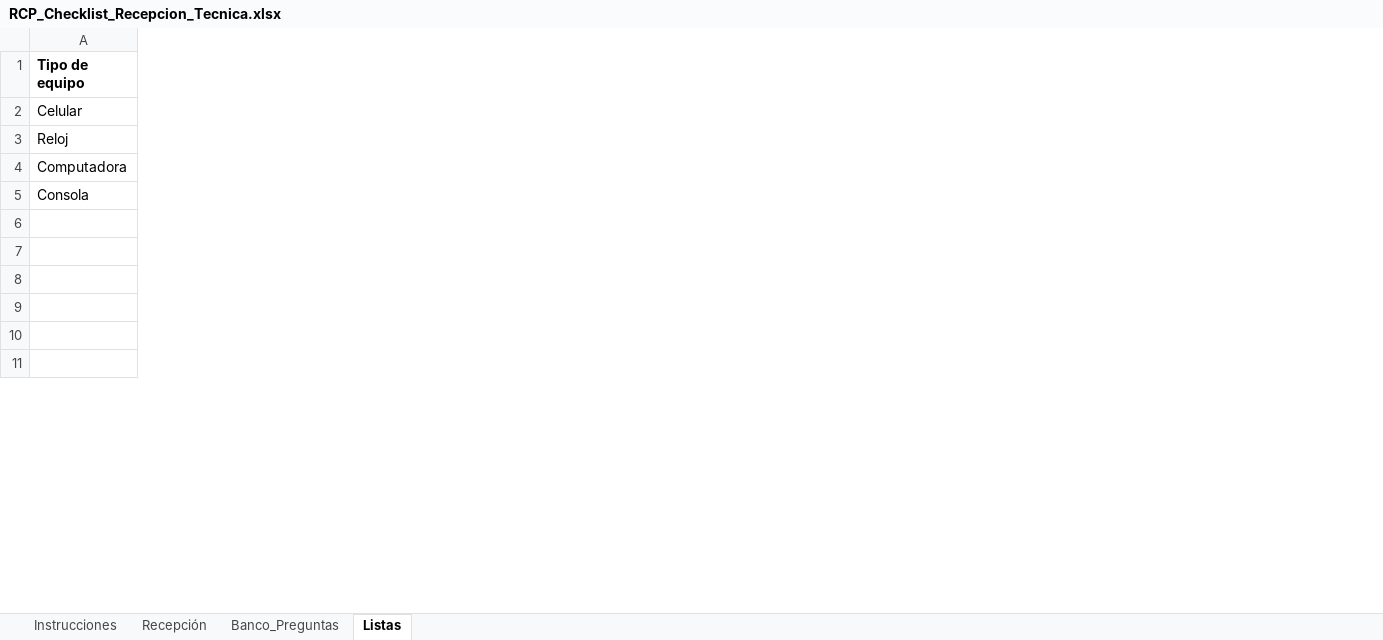
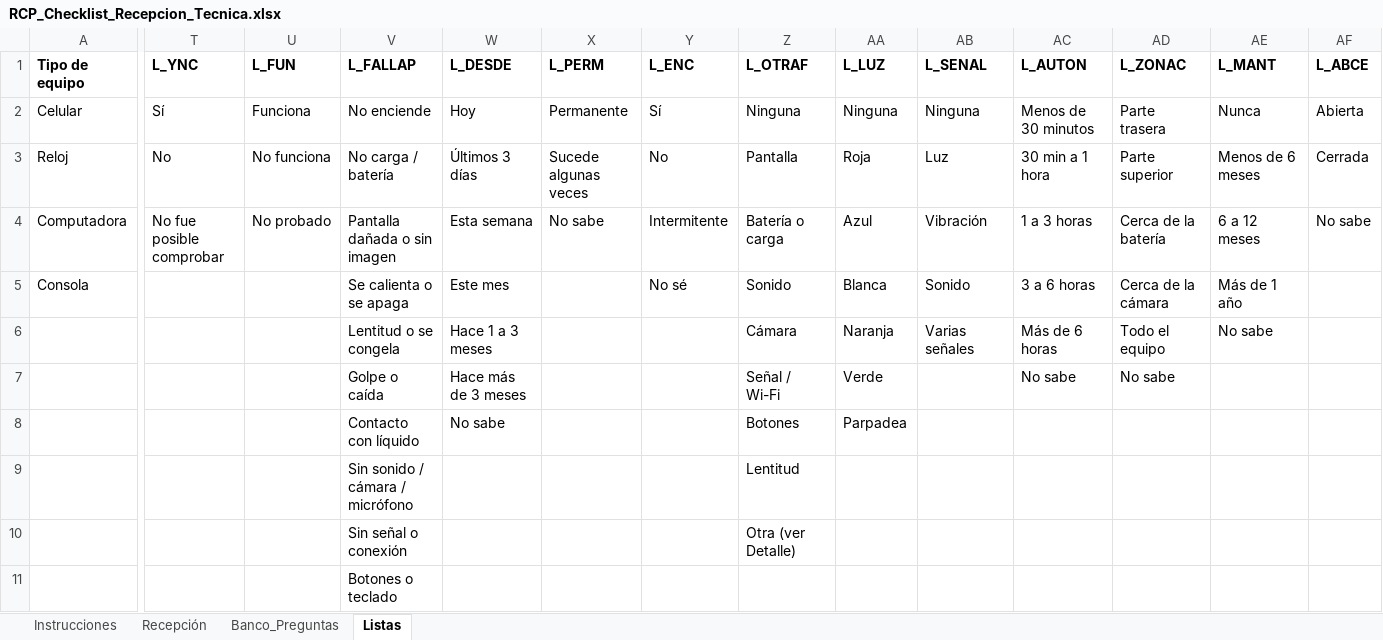
Before and after one commit to rcpprueba2024-eng/nexus-erp, an Excel workbook: RCP_Checklist_Recepcion_Tecnica.xlsx, sheet Listas, drawn as a sheet; only a part is shown, gaps mark what is left out; values as stored, in another font and other column widths than the file's, no borders; the diff covers the shown part only; the diff names each change by its address in the sheet, - before the commit and + after, or states it on an @@ line.

```diff
--- a/RCP_Checklist_Recepcion_Tecnica.xlsx (sheet Listas)
+++ b/RCP_Checklist_Recepcion_Tecnica.xlsx (sheet Listas)
+column T (L_YNC), rows 2-4: Sí | No | No fue posible comprobar
+column U (L_FUN), rows 2-4: Funciona | No funciona | No probado
+column V (L_FALLAP), rows 2-11: No enciende | No carga / batería | Pantalla dañada o sin imagen | Se calienta o se apaga | Lentitud o se congela | Golpe o caída | Contacto con líquido | Sin sonido / cámara / micrófono | Sin señal o conexión | Botones o teclado
+column W (L_DESDE), rows 2-8: Hoy | Últimos 3 días | Esta semana | Este mes | Hace 1 a 3 meses | Hace más de 3 meses | No sabe
+column X (L_PERM), rows 2-4: Permanente | Sucede algunas veces | No sabe
+column Y (L_ENC), rows 2-5: Sí | No | Intermitente | No sé
+column Z (L_OTRAF), rows 2-10: Ninguna | Pantalla | Batería o carga | Sonido | Cámara | Señal / Wi-Fi | Botones | Lentitud | Otra (ver Detalle)
+column AA (L_LUZ), rows 2-8: Ninguna | Roja | Azul | Blanca | Naranja | Verde | Parpadea
+column AB (L_SENAL), rows 2-6: Ninguna | Luz | Vibración | Sonido | Varias señales
+column AC (L_AUTON), rows 2-7: Menos de 30 minutos | 30 min a 1 hora | 1 a 3 horas | 3 a 6 horas | Más de 6 horas | No sabe
+column AD (L_ZONAC), rows 2-7: Parte trasera | Parte superior | Cerca de la batería | Cerca de la cámara | Todo el equipo | No sabe
+column AE (L_MANT), rows 2-6: Nunca | Menos de 6 meses | 6 a 12 meses | Más de 1 año | No sabe
+column AF (L_ABCE), rows 2-4: Abierta | Cerrada | No sabe
```
Also changed, not shown: 9 added columns and 3 edited cells elsewhere in this sheet, sheet Banco_Preguntas, sheet Instrucciones.
